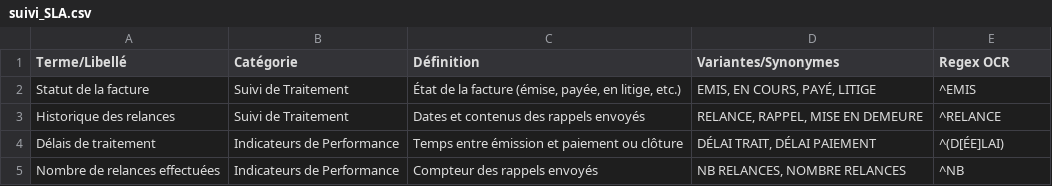
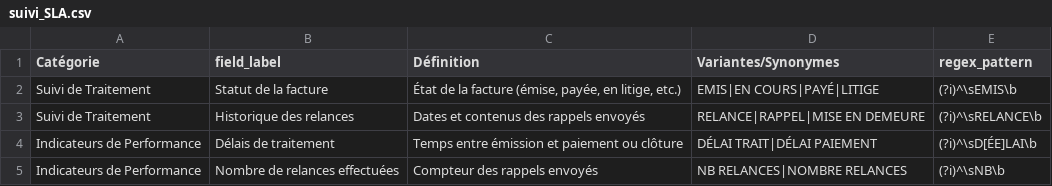
Before and after one commit to KaliFly/pennypet-invoice-llm-demo, a CSV file: config/regex/suivi_SLA.csv, drawn as a sheet; removed rows and columns are numbered as before the commit, all else as after; the diff names each change by its address in the sheet, - before the commit and + after, or states it on an @@ line.

```diff
--- a/config/regex/suivi_SLA.csv
+++ b/config/regex/suivi_SLA.csv
-column A (Terme/Libellé), rows 2-5: Statut de la facture | Historique des relances | Délais de traitement | Nombre de relances effectuées
+column B (field_label), rows 2-5: Statut de la facture | Historique des relances | Délais de traitement | Nombre de relances effectuées
-E1: Regex OCR
+E1: regex_pattern
-D2 (Variantes/Synonymes): EMIS, EN COURS, PAYÉ, LITIGE
+D2 (Variantes/Synonymes): EMIS|EN COURS|PAYÉ|LITIGE
-E2 (regex_pattern): ^EMIS
+E2 (regex_pattern): (?i)^\sEMIS\b
-D3 (Variantes/Synonymes): RELANCE, RAPPEL, MISE EN DEMEURE
+D3 (Variantes/Synonymes): RELANCE|RAPPEL|MISE EN DEMEURE
-E3 (regex_pattern): ^RELANCE
+E3 (regex_pattern): (?i)^\sRELANCE\b
-D4 (Variantes/Synonymes): DÉLAI TRAIT, DÉLAI PAIEMENT
+D4 (Variantes/Synonymes): DÉLAI TRAIT|DÉLAI PAIEMENT
-E4 (regex_pattern): ^(D[ÉE]LAI)
+E4 (regex_pattern): (?i)^\sD[ÉE]LAI\b
-D5 (Variantes/Synonymes): NB RELANCES, NOMBRE RELANCES
+D5 (Variantes/Synonymes): NB RELANCES|NOMBRE RELANCES
-E5 (regex_pattern): ^NB
+E5 (regex_pattern): (?i)^\sNB\b
```
Also changed, not shown: config/regex/calculs_codes_int.csv, config/regex/infos_financieres.csv, 17 other files.
